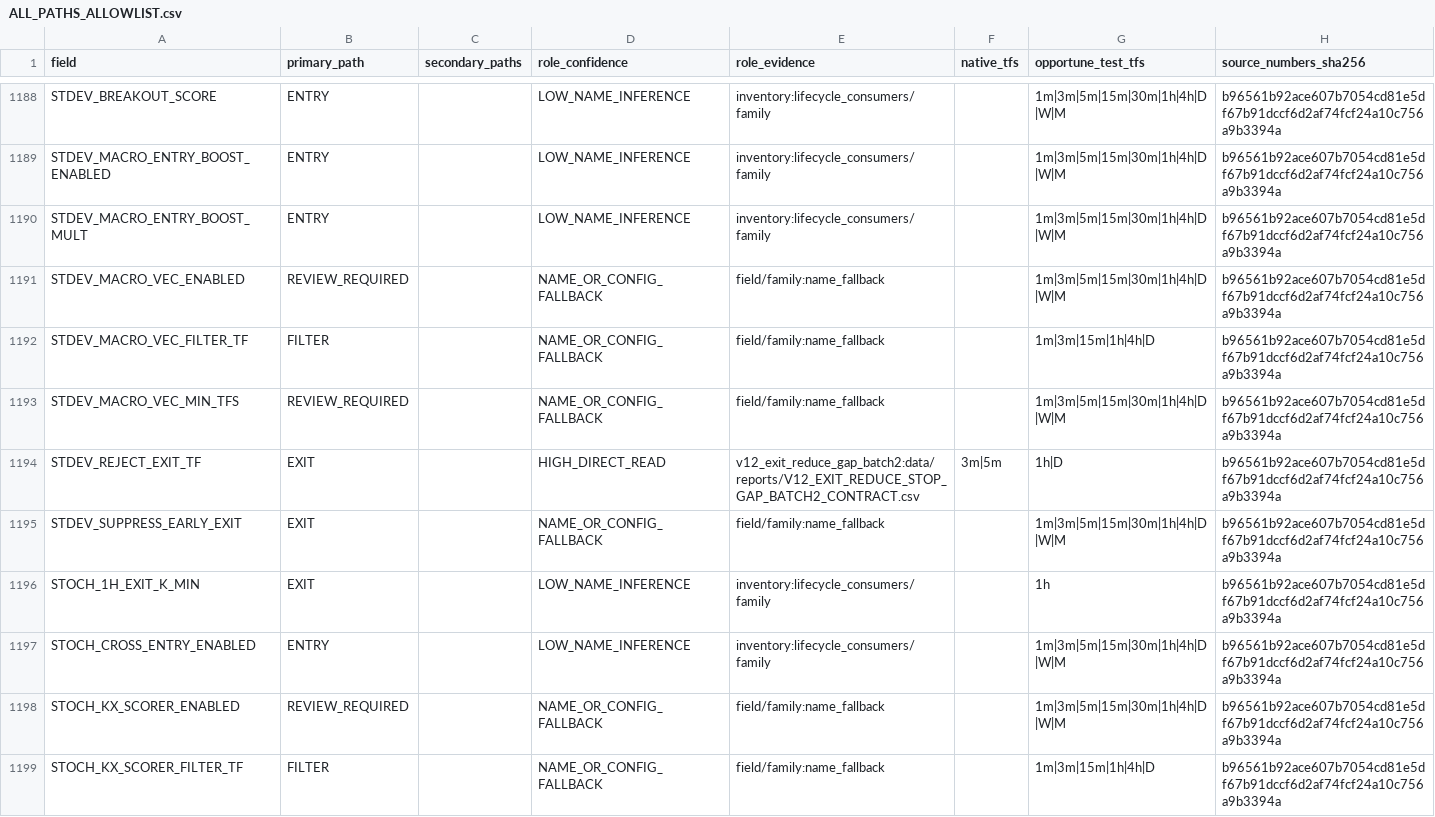
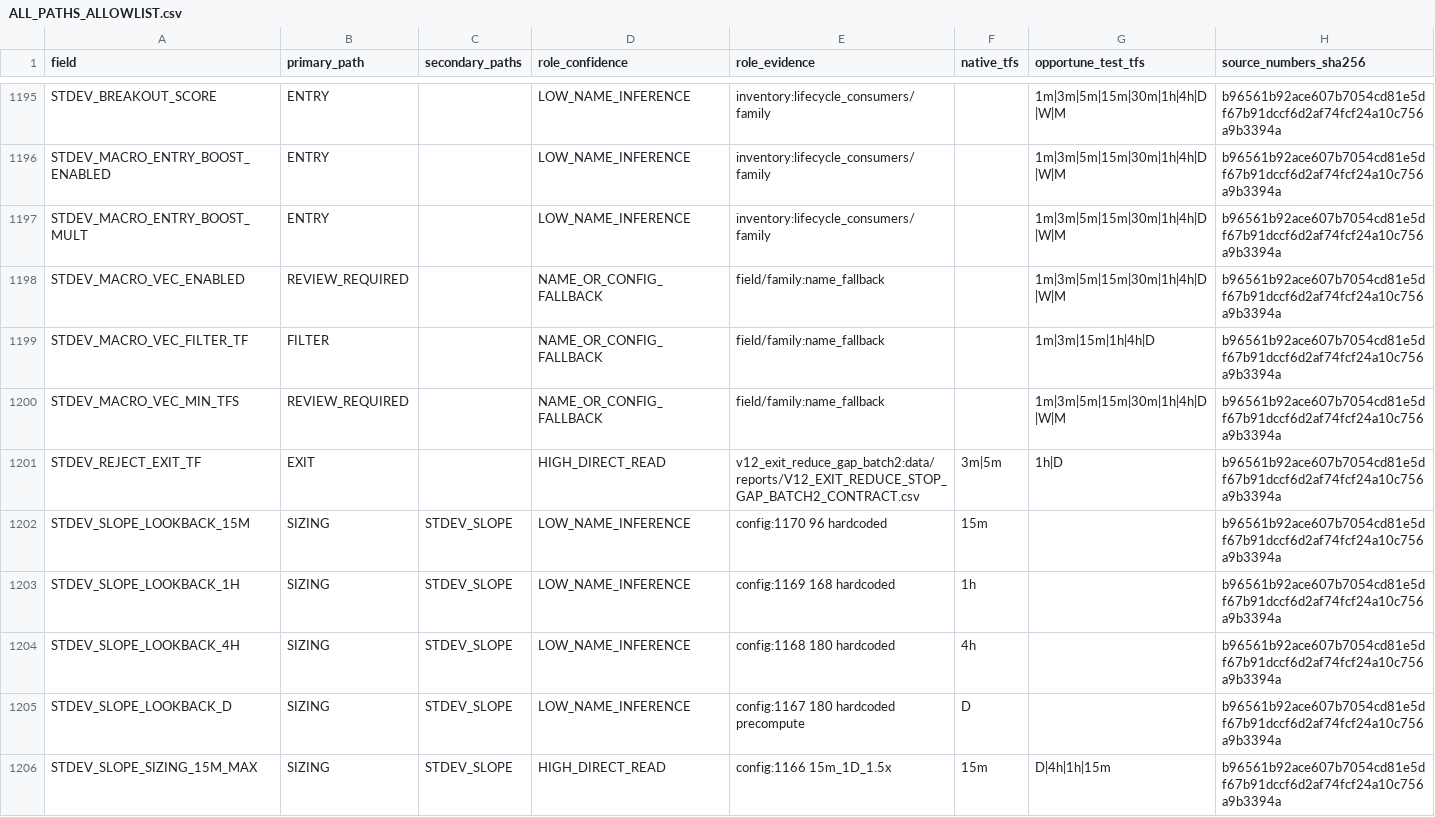
Before and after one commit to nielsvip/binance-sandbox, a CSV file: data/reports/ALL_PATHS_ALLOWLIST.csv, drawn as a sheet; only a part is shown, gaps mark what is left out; the shorter side is filled out with more unchanged rows; the diff covers the shown part only; the diff names each change by its address in the sheet, - before the commit and + after, or states it on an @@ line.

```diff
--- a/data/reports/ALL_PATHS_ALLOWLIST.csv
+++ b/data/reports/ALL_PATHS_ALLOWLIST.csv
+row 1202: STDEV_SLOPE_LOOKBACK_15M | SIZING | STDEV_SLOPE | LOW_NAME_INFERENCE | config:1170 96 hardcoded | 15m |  | b96561b92ace607b7054cd81e5df67b91dccf6d2af74fcf24a10c756a9b3394a
+row 1203: STDEV_SLOPE_LOOKBACK_1H | SIZING | STDEV_SLOPE | LOW_NAME_INFERENCE | config:1169 168 hardcoded | 1h |  | b96561b92ace607b7054cd81e5df67b91dccf6d2af74fcf24a10c756a9b3394a
+row 1204: STDEV_SLOPE_LOOKBACK_4H | SIZING | STDEV_SLOPE | LOW_NAME_INFERENCE | config:1168 180 hardcoded | 4h |  | b96561b92ace607b7054cd81e5df67b91dccf6d2af74fcf24a10c756a9b3394a
+row 1205: STDEV_SLOPE_LOOKBACK_D | SIZING | STDEV_SLOPE | LOW_NAME_INFERENCE | config:1167 180 hardcoded precompute | D |  | b96561b92ace607b7054cd81e5df67b91dccf6d2af74fcf24a10c756a9b3394a
+row 1206: STDEV_SLOPE_SIZING_15M_MAX | SIZING | STDEV_SLOPE | HIGH_DIRECT_READ | config:1166 15m_1D_1.5x | 15m | D|4h|1h|15m | b96561b92ace607b7054cd81e5df67b91dccf6d2af74fcf24a10c756a9b3394a
```
Also changed, not shown: 12 added rows elsewhere in this file, 16 other files.
